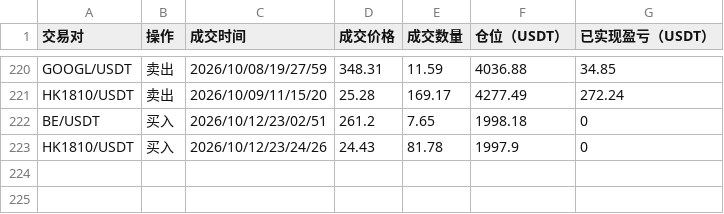
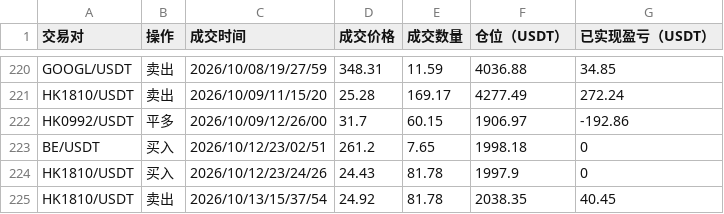
Before and after one commit to burceasn/asset-dashboard, a CSV file: trade_history.csv, drawn as a sheet; only a part is shown, gaps mark what is left out; the diff names each change by its address in the sheet, - before the commit and + after, or states it on an @@ line.

Commit message:
Update portfolio data through 2026-10-13

```diff
--- a/trade_history.csv
+++ b/trade_history.csv
+row 222: HK0992/USDT | 平多 | 2026/10/09/12/26/00 | 31.7 | 60.15 | 1906.97 | -192.86
+row 225: HK1810/USDT | 卖出 | 2026/10/13/15/37/54 | 24.92 | 81.78 | 2038.35 | 40.45
```
Also changed, not shown: 1 other file.
